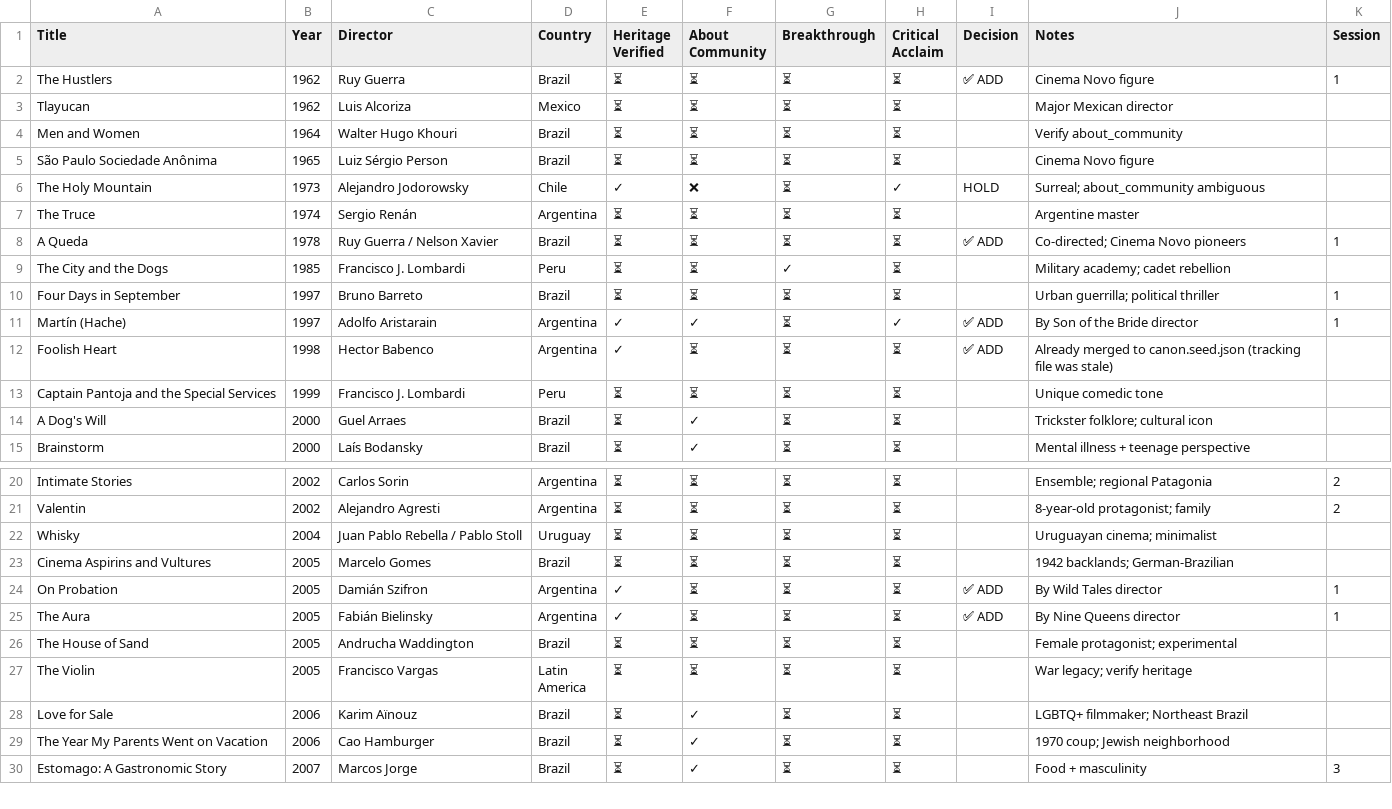
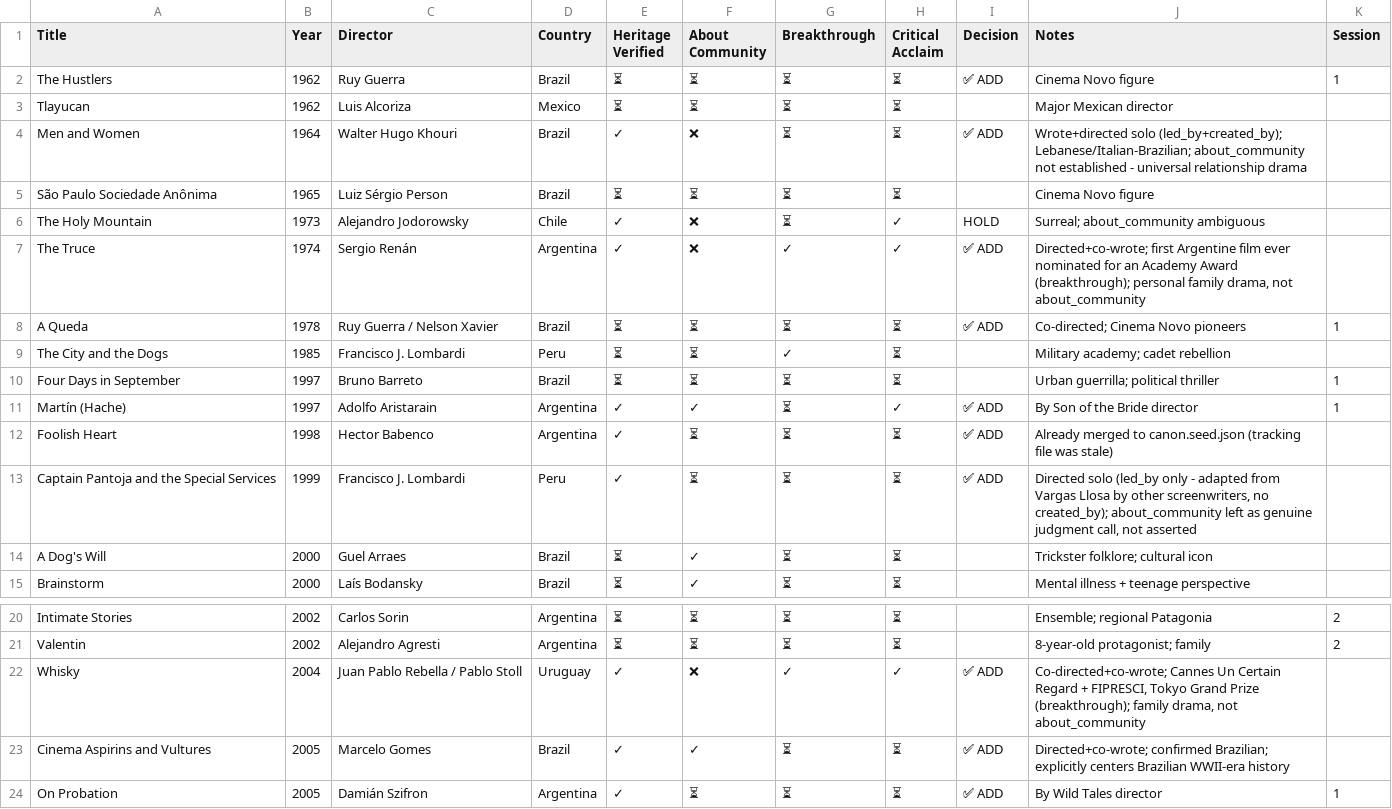
Before and after one commit to ramirez-ai-labs/latino-canon, a CSV file: TIER_1_RESEARCH_TRACKING.csv, drawn as a sheet; only a part is shown, gaps mark what is left out; the shorter side is filled out with more unchanged rows.

Commit message:
data: add five verified canon entries

```diff
--- a/TIER_1_RESEARCH_TRACKING.csv
+++ b/TIER_1_RESEARCH_TRACKING.csv
@@ -3,6 +3,6 @@
 "Tlayucan","1962","Luis Alcoriza","Mexico","⏳","⏳","⏳","⏳","","Major Mexican director",""
-"Men and Women","1964","Walter Hugo Khouri","Brazil","⏳","⏳","⏳","⏳","","Verify about_community",""
+"Men and Women","1964","Walter Hugo Khouri","Brazil","✓","❌","⏳","⏳","✅ ADD","Wrote+directed solo (led_by+created_by); Lebanese/Italian-Brazilian; about_community not established - universal relationship drama",""
 "São Paulo Sociedade Anônima","1965","Luiz Sérgio Person","Brazil","⏳","⏳","⏳","⏳","","Cinema Novo figure",""
 "The Holy Mountain","1973","Alejandro Jodorowsky","Chile","✓","❌","⏳","✓","HOLD","Surreal; about_community ambiguous",""
-"The Truce","1974","Sergio Renán","Argentina","⏳","⏳","⏳","⏳","","Argentine master",""
+"The Truce","1974","Sergio Renán","Argentina","✓","❌","✓","✓","✅ ADD","Directed+co-wrote; first Argentine film ever nominated for an Academy Award (breakthrough); personal family drama, not about_community",""
 "A Queda","1978","Ruy Guerra / Nelson Xavier","Brazil","⏳","⏳","⏳","⏳","✅ ADD","Co-directed; Cinema Novo pioneers","1"
@@ -12,3 +12,3 @@
 "Foolish Heart","1998","Hector Babenco","Argentina","✓","⏳","⏳","⏳","✅ ADD","Already merged to canon.seed.json (tracking file was stale)",""
-"Captain Pantoja and the Special Services","1999","Francisco J. Lombardi","Peru","⏳","⏳","⏳","⏳","","Unique comedic tone",""
+"Captain Pantoja and the Special Services","1999","Francisco J. Lombardi","Peru","✓","⏳","⏳","⏳","✅ ADD","Directed solo (led_by only - adapted from Vargas Llosa by other screenwriters, no created_by); about_community left as genuine judgment call, not asserted",""
 "A Dog's Will","2000","Guel Arraes","Brazil","⏳","✓","⏳","⏳","","Trickster folklore; cultural icon",""
@@ -21,4 +21,4 @@
 "Valentin","2002","Alejandro Agresti","Argentina","⏳","⏳","⏳","⏳","","8-year-old protagonist; family","2"
-"Whisky","2004","Juan Pablo Rebella / Pablo Stoll","Uruguay","⏳","⏳","⏳","⏳","","Uruguayan cinema; minimalist",""
-"Cinema Aspirins and Vultures","2005","Marcelo Gomes","Brazil","⏳","⏳","⏳","⏳","","1942 backlands; German-Brazilian",""
+"Whisky","2004","Juan Pablo Rebella / Pablo Stoll","Uruguay","✓","❌","✓","✓","✅ ADD","Co-directed+co-wrote; Cannes Un Certain Regard + FIPRESCI, Tokyo Grand Prize (breakthrough); family drama, not about_community",""
+"Cinema Aspirins and Vultures","2005","Marcelo Gomes","Brazil","✓","✓","⏳","⏳","✅ ADD","Directed+co-wrote; confirmed Brazilian; explicitly centers Brazilian WWII-era history",""
 "On Probation","2005","Damián Szifron","Argentina","✓","⏳","⏳","⏳","✅ ADD","By Wild Tales director","1"
```
Also changed, not shown: CANON_TRACKING_MASTER.csv, 1 other file.
